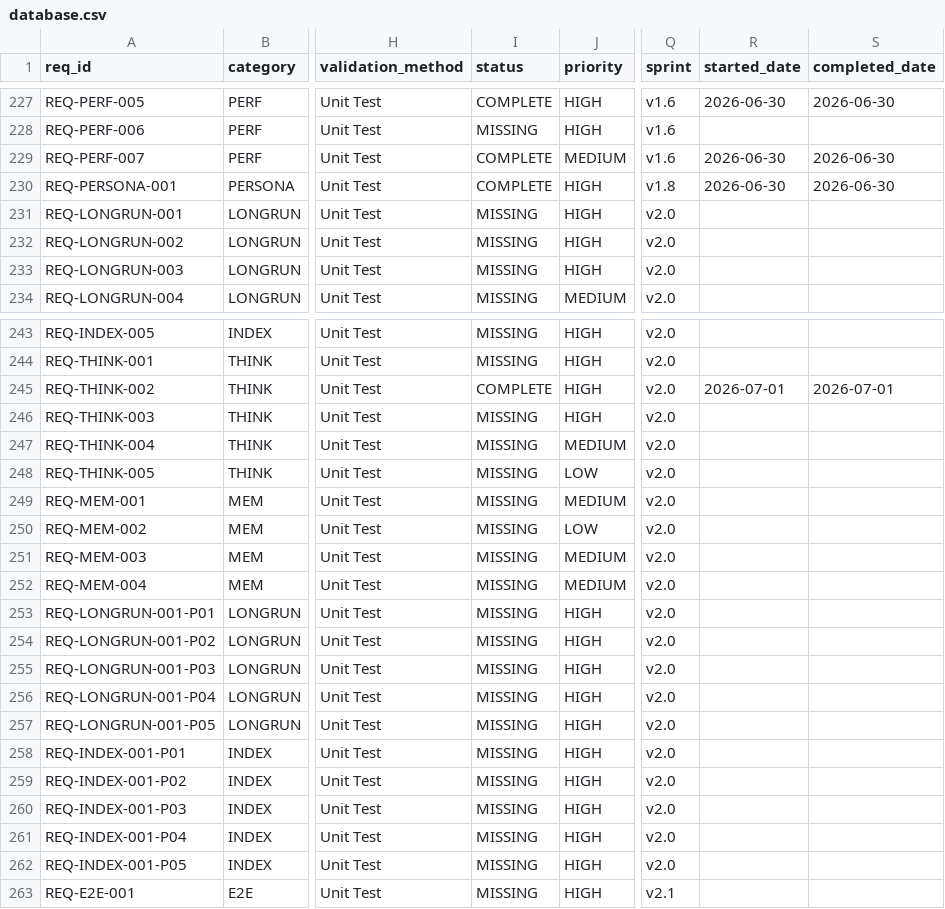
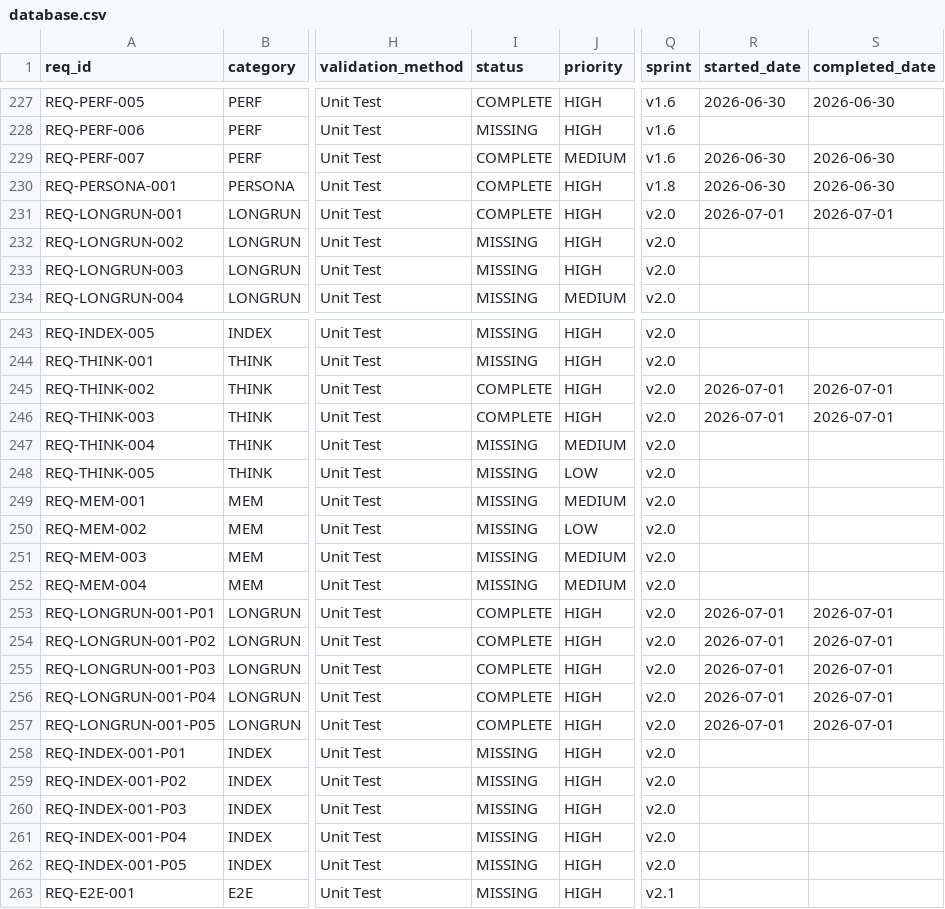
Before and after one commit to rtmx-ai/aegis-cli, a CSV file: .rtmx/database.csv, drawn as a sheet; only a part is shown, gaps mark what is left out; the diff names each change by its address in the sheet, - before the commit and + after, or states it on an @@ line.

```diff
--- a/.rtmx/database.csv
+++ b/.rtmx/database.csv
-I231 (status): MISSING
+I231 (status): COMPLETE
-R231 (started_date): (empty)
+R231 (started_date): 2026-07-01
-S231 (completed_date): (empty)
+S231 (completed_date): 2026-07-01
-I246 (status): MISSING
+I246 (status): COMPLETE
-R246 (started_date): (empty)
+R246 (started_date): 2026-07-01
-S246 (completed_date): (empty)
+S246 (completed_date): 2026-07-01
-I253:I257 (status): MISSING
+I253:I257 (status): COMPLETE
-R253:R257 (started_date): (empty)
+R253:R257 (started_date): 2026-07-01
-S253:S257 (completed_date): (empty)
+S253:S257 (completed_date): 2026-07-01
```
Also changed, not shown: 20 other files.
